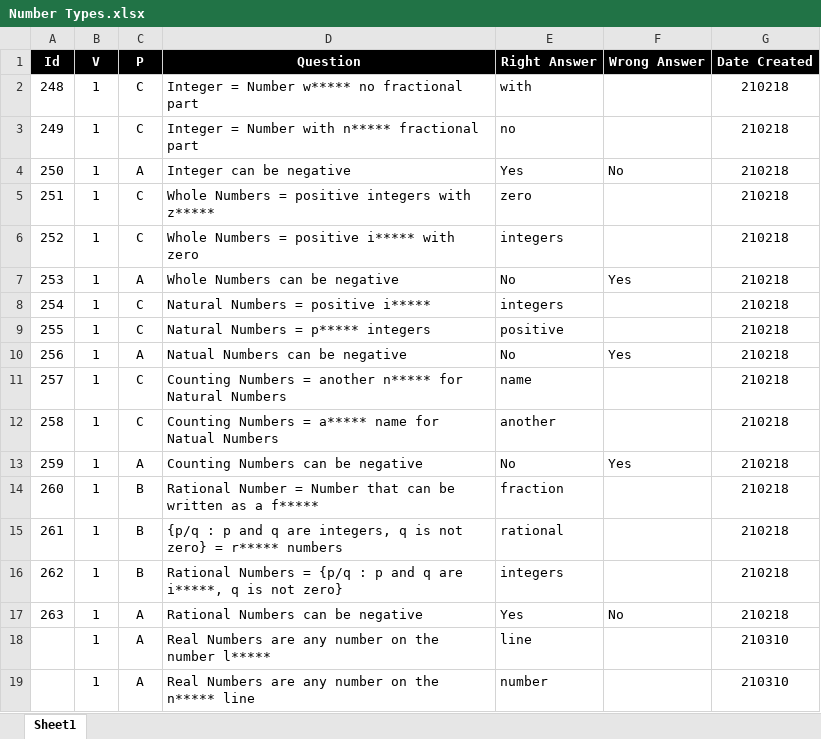
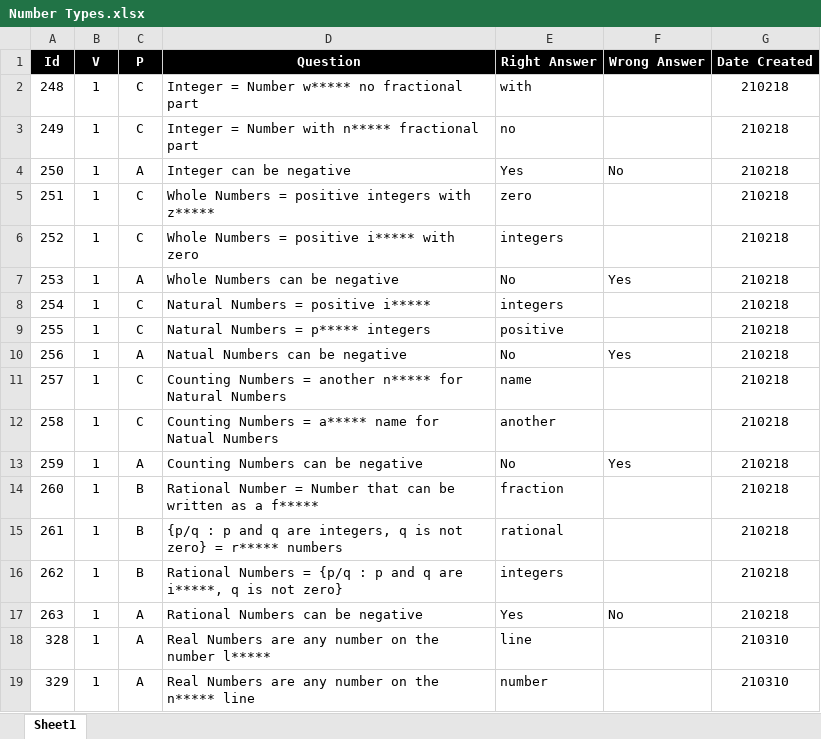
Before and after one commit to valdas1966/myq, an Excel workbook: Questions/Mathematics/Numbers/Number Types.xlsx, sheet Sheet1, drawn as a sheet; values as stored, in another font and other column widths than the file's, no borders; conditional formats not drawn; the diff names each change by its address in the sheet, - before the commit and + after, or states it on an @@ line.

```diff
--- a/Questions/Mathematics/Numbers/Number Types.xlsx (sheet Sheet1)
+++ b/Questions/Mathematics/Numbers/Number Types.xlsx (sheet Sheet1)
-A18 (Id): (empty)
+A18 (Id): 328
-A19 (Id): (empty)
+A19 (Id): 329
```
Also changed, not shown: Questions/English/Definitions 1000.xlsx, Questions/Mathematics/Numbers/Numeral System.xlsx, 20 other files.
